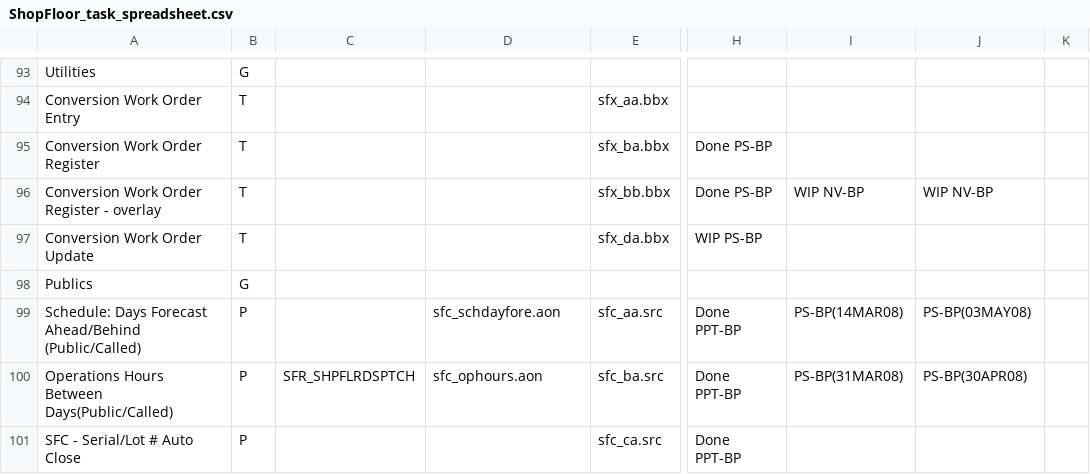
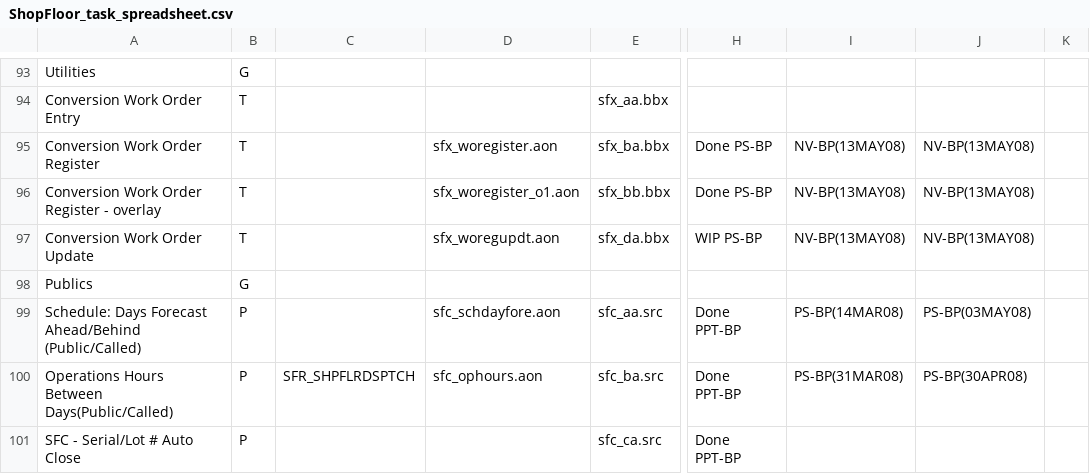
Before and after one commit to nmlynx/AddonSoftware, a CSV file: docs/ShopFloor_task_spreadsheet.csv, drawn as a sheet; only a part is shown, gaps mark what is left out; the diff names each change by its address in the sheet, - before the commit and + after, or states it on an @@ line.

Commit message:
DocOut changes NV-BP(13MAY08) specified in ShopFloor_task_spreadsheet.csv

```diff
--- a/docs/ShopFloor_task_spreadsheet.csv
+++ b/docs/ShopFloor_task_spreadsheet.csv
-D95: (empty)
+D95: sfx_woregister.aon
-I95: (empty)
+I95: NV-BP(13MAY08)
-J95: (empty)
+J95: NV-BP(13MAY08)
-D96: (empty)
+D96: sfx_woregister_o1.aon
-I96: WIP NV-BP
+I96: NV-BP(13MAY08)
-J96: WIP NV-BP
+J96: NV-BP(13MAY08)
-D97: (empty)
+D97: sfx_woregupdt.aon
-I97: (empty)
+I97: NV-BP(13MAY08)
-J97: (empty)
+J97: NV-BP(13MAY08)
```
